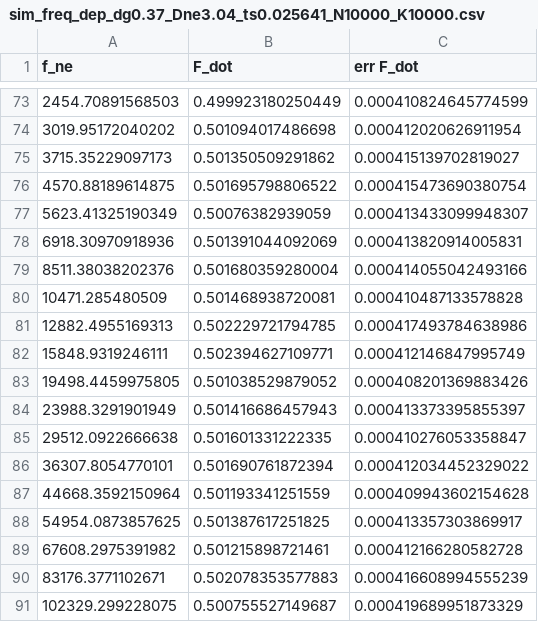
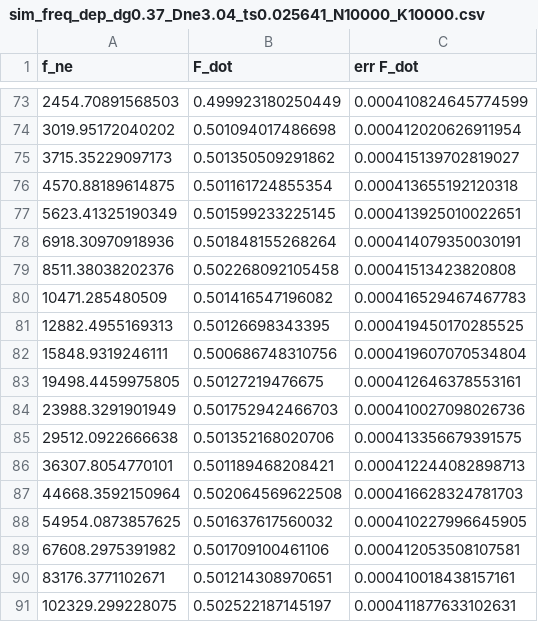
Before and after one commit to JannikEhrich/Information_engine_in_a_nonequilibrium_bath, a CSV file: data/sim_freq_dep_dg0.37_Dne3.04_ts0.025641_N10000_K10000.csv, drawn as a sheet; only a part is shown, gaps mark what is left out; the diff covers the shown part only.

```diff
--- a/data/sim_freq_dep_dg0.37_Dne3.04_ts0.025641_N10000_K10000.csv
+++ b/data/sim_freq_dep_dg0.37_Dne3.04_ts0.025641_N10000_K10000.csv
@@ -75,17 +75,17 @@ f_ne,F_dot,err F_dot
 3715.35229097173,0.501350509291862,0.000415139702819027
-4570.88189614875,0.501695798806522,0.000415473690380754
-5623.41325190349,0.50076382939059,0.000413433099948307
-6918.30970918936,0.501391044092069,0.000413820914005831
-8511.38038202376,0.501680359280004,0.000414055042493166
-10471.285480509,0.501468938720081,0.000410487133578828
-12882.4955169313,0.502229721794785,0.000417493784638986
-15848.9319246111,0.502394627109771,0.000412146847995749
-19498.4459975805,0.501038529879052,0.000408201369883426
-23988.3291901949,0.501416686457943,0.000413373395855397
-29512.0922666638,0.501601331222335,0.000410276053358847
-36307.8054770101,0.501690761872394,0.000412034452329022
-44668.3592150964,0.501193341251559,0.000409943602154628
-54954.0873857625,0.501387617251825,0.000413357303869917
-67608.2975391982,0.501215898721461,0.000412166280582728
-83176.3771102671,0.502078353577883,0.000416608994555239
-102329.299228075,0.500755527149687,0.000419689951873329
+4570.88189614875,0.501161724855354,0.000413655192120318
+5623.41325190349,0.501599233225145,0.000413925010022651
+6918.30970918936,0.501848155268264,0.000414079350030191
+8511.38038202376,0.502268092105458,0.00041513423820808
+10471.285480509,0.501416547196082,0.000416529467467783
+12882.4955169313,0.50126698343395,0.000419450170285525
+15848.9319246111,0.500686748310756,0.000419607070534804
+19498.4459975805,0.50127219476675,0.000412646378553161
+23988.3291901949,0.501752942466703,0.000410027098026736
+29512.0922666638,0.501352168020706,0.000413356679391575
+36307.8054770101,0.501189468208421,0.000412244082898713
+44668.3592150964,0.502064569622508,0.000416628324781703
+54954.0873857625,0.501637617560032,0.000410227996645905
+67608.2975391982,0.501709100461106,0.000412053508107581
+83176.3771102671,0.501214308970651,0.000410018438157161
+102329.299228075,0.502522187145197,0.000411877633102631
```
Also changed, not shown: 46 edited cells elsewhere in this file, 9 other files.
